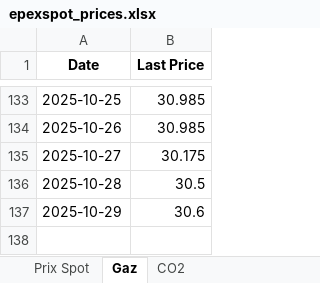
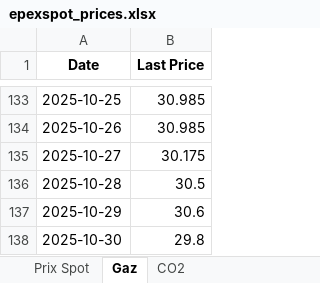
Before and after one commit to Victorien07/EPEX-Price-Scraper, an Excel workbook: data/epexspot_prices.xlsx, sheet Gaz, drawn as a sheet; only a part is shown, gaps mark what is left out; values as stored, in another font and other column widths than the file's, no borders; the diff names each change by its address in the sheet, - before the commit and + after, or states it on an @@ line.

```diff
--- a/data/epexspot_prices.xlsx (sheet Gaz)
+++ b/data/epexspot_prices.xlsx (sheet Gaz)
+row 138: 2025-10-30 | 29.8
```
Also changed, not shown: sheet Prix Spot, sheet CO2.
